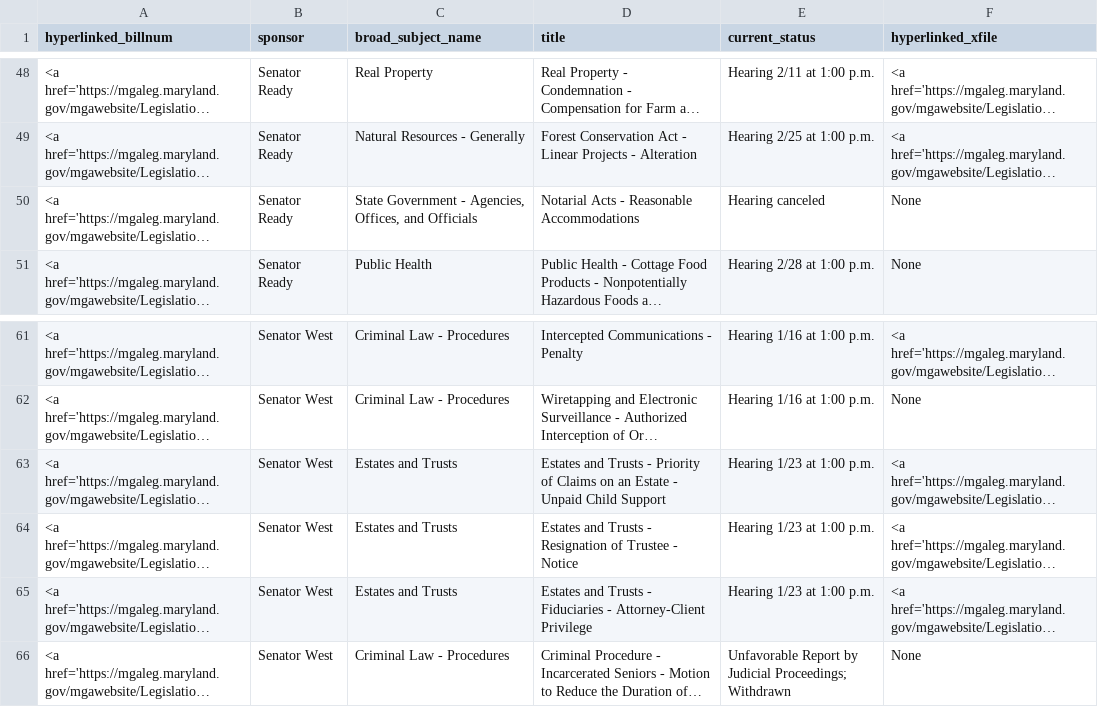
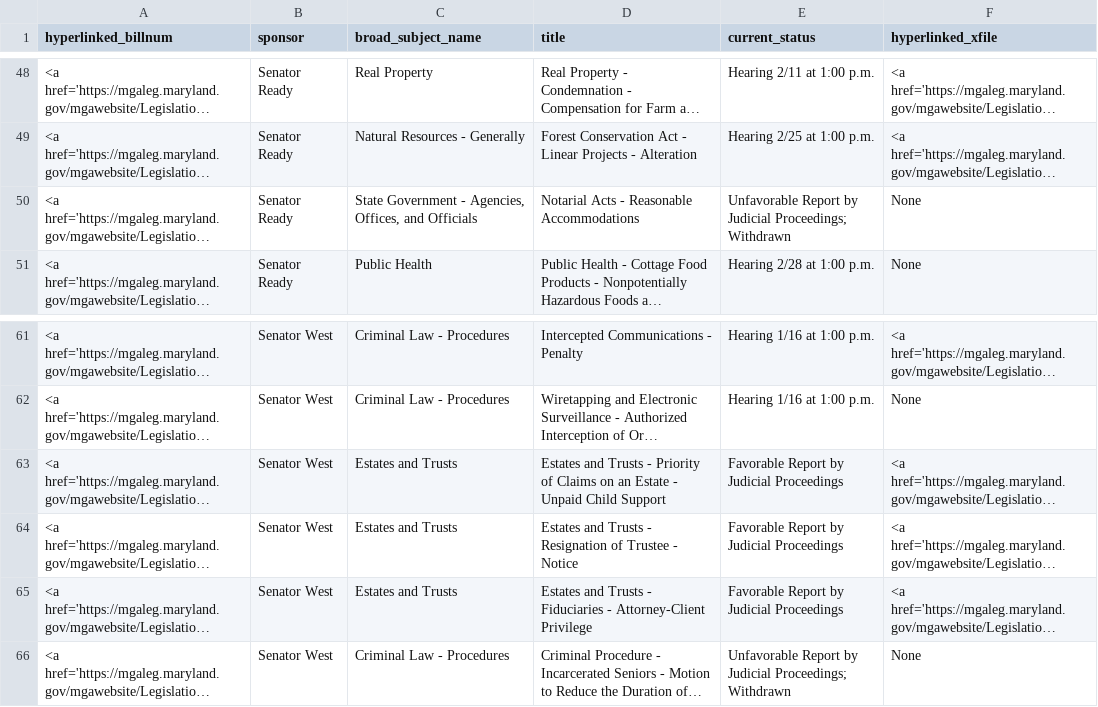
Before and after one commit to Baltimore-Sun/md-ga-bill-tracker, a CSV file: carrolltab.csv, drawn as a sheet; only a part is shown, gaps mark what is left out; long unchanged cells end in …; the diff names each change by its address in the sheet, - before the commit and + after, or states it on an @@ line.

```diff
--- a/carrolltab.csv
+++ b/carrolltab.csv
-E50 (current_status): Hearing canceled
+E50 (current_status): Unfavorable Report by Judicial Proceedings; Withdrawn
-E63:E65 (current_status): Hearing 1/23 at 1:00 p.m.
+E63:E65 (current_status): Favorable Report by Judicial Proceedings
```
Also changed, not shown: aatab.csv, hartab.csv, 1 other file.
